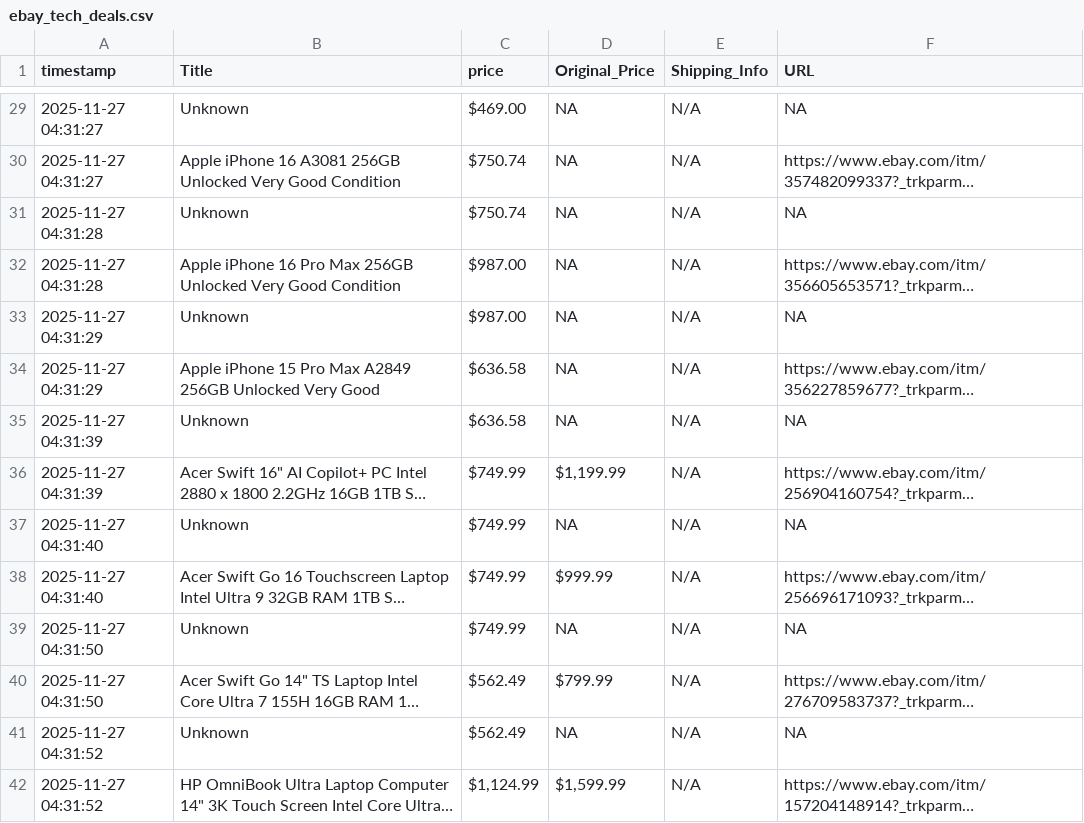
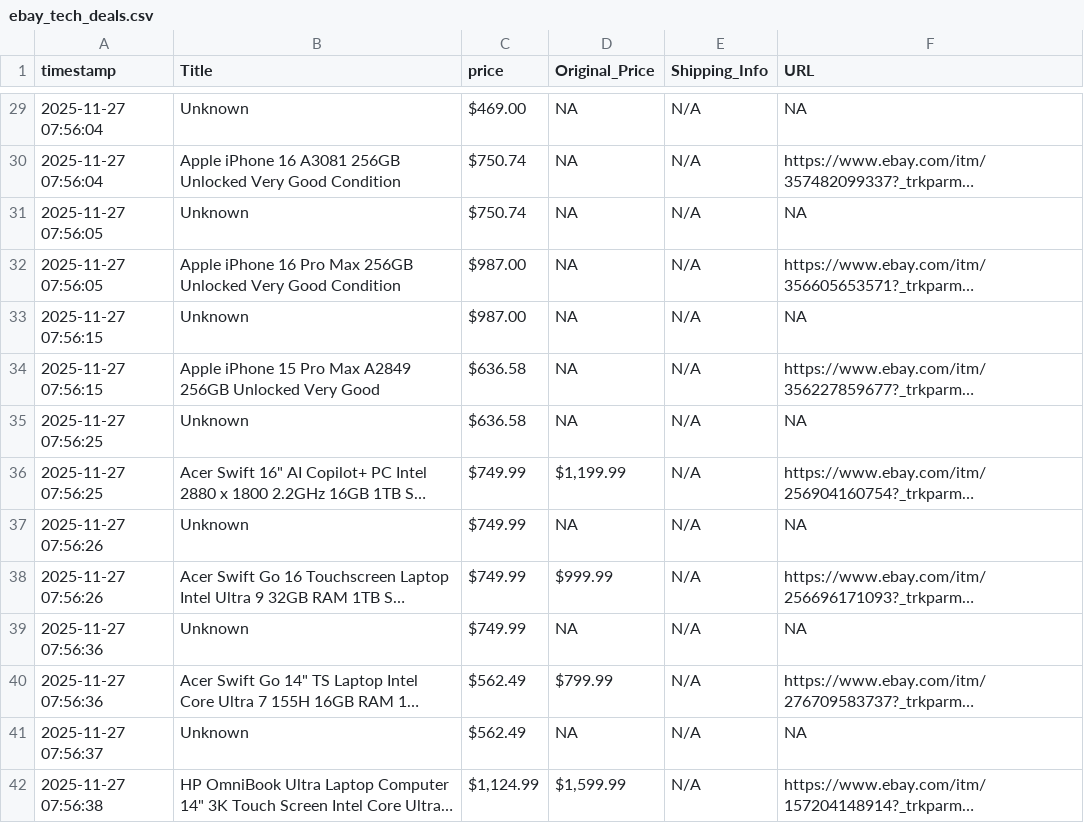
Before and after one commit to CharafMC-1/webscraping-automation-Ebay, a CSV file: ebay_tech_deals.csv, drawn as a sheet; only a part is shown, gaps mark what is left out; long unchanged cells end in …; the diff covers the shown part only; the diff names each change by its address in the sheet, - before the commit and + after, or states it on an @@ line.

```diff
--- a/ebay_tech_deals.csv
+++ b/ebay_tech_deals.csv
-A29:A30 (timestamp): 2025-11-27 04:31:27
+A29:A30 (timestamp): 2025-11-27 07:56:04
-A31:A32 (timestamp): 2025-11-27 04:31:28
+A31:A32 (timestamp): 2025-11-27 07:56:05
-A33:A34 (timestamp): 2025-11-27 04:31:29
+A33:A34 (timestamp): 2025-11-27 07:56:15
-A35:A36 (timestamp): 2025-11-27 04:31:39
+A35:A36 (timestamp): 2025-11-27 07:56:25
-A37:A38 (timestamp): 2025-11-27 04:31:40
+A37:A38 (timestamp): 2025-11-27 07:56:26
-A39:A40 (timestamp): 2025-11-27 04:31:50
+A39:A40 (timestamp): 2025-11-27 07:56:36
-A41 (timestamp): 2025-11-27 04:31:52
+A41 (timestamp): 2025-11-27 07:56:37
-A42 (timestamp): 2025-11-27 04:31:52
+A42 (timestamp): 2025-11-27 07:56:38
```
Also changed, not shown: 182 edited cells elsewhere in this file.
